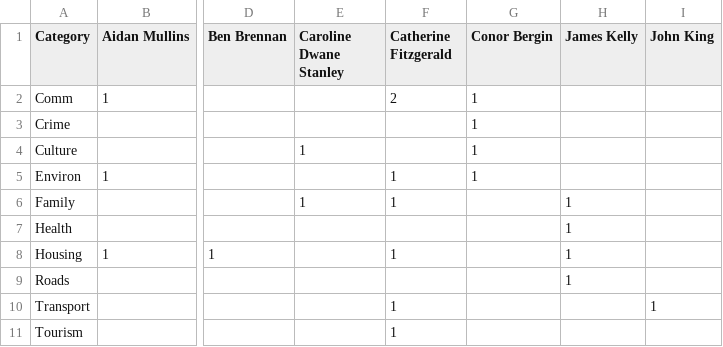
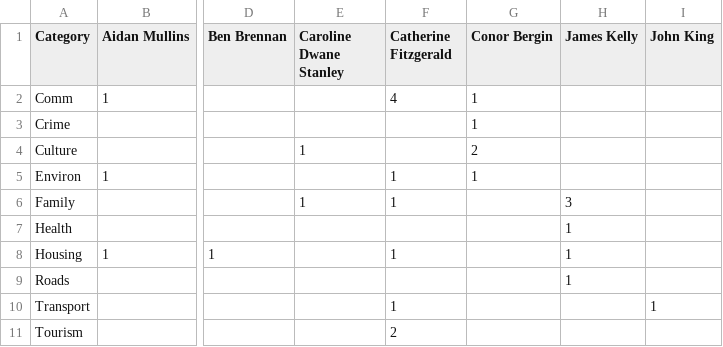
Before and after one commit to garylacumbre/Laois-Political, a CSV file: data/performance1.csv, drawn as a sheet; only a part is shown, gaps mark what is left out; the diff names each change by its address in the sheet, - before the commit and + after, or states it on an @@ line.

```diff
--- a/data/performance1.csv
+++ b/data/performance1.csv
-F2 (Catherine Fitzgerald): 2
+F2 (Catherine Fitzgerald): 4
-G4 (Conor Bergin): 1
+G4 (Conor Bergin): 2
-H6 (James Kelly): 1
+H6 (James Kelly): 3
-F11 (Catherine Fitzgerald): 1
+F11 (Catherine Fitzgerald): 2
```
Also changed, not shown: data/performance.csv, data/performance2.csv.
